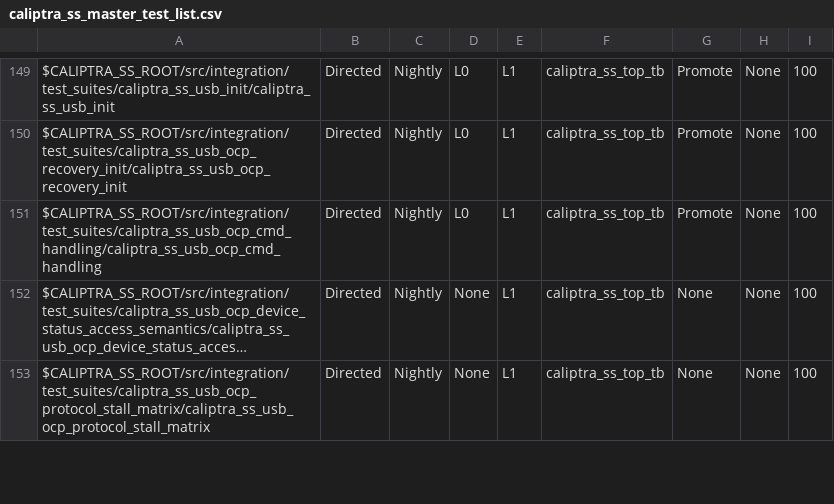
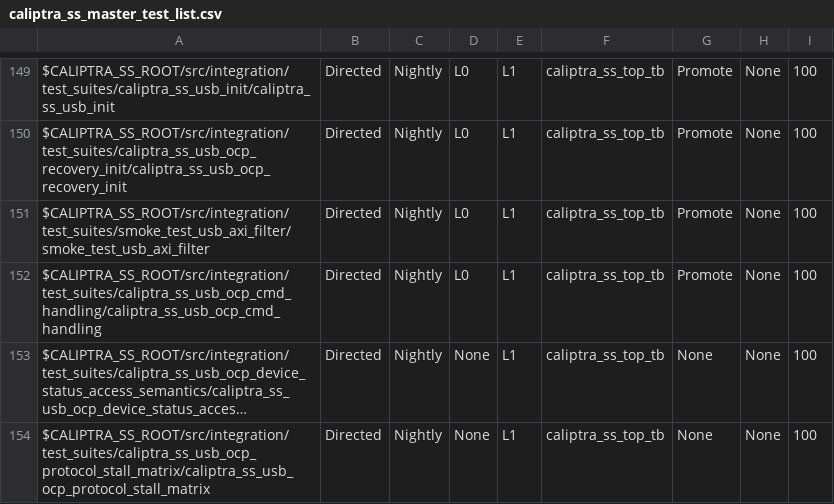
Before and after one commit to chipsalliance/caliptra-ss, a CSV file: src/integration/stimulus/testsuites/caliptra_ss_master_test_list.csv, drawn as a sheet; only a part is shown, gaps mark what is left out; long unchanged cells end in …; the diff names each change by its address in the sheet, - before the commit and + after, or states it on an @@ line.

Commit message:
[RTL][DOC] Add USB filtering - Add USB filtering RTL - Add basic USB filtering testing - Add USB filtering documentation

```diff
--- a/src/integration/stimulus/testsuites/caliptra_ss_master_test_list.csv
+++ b/src/integration/stimulus/testsuites/caliptra_ss_master_test_list.csv
+row 151: $CALIPTRA_SS_ROOT/src/integration/test_suites/smoke_test_usb_axi_filter/smoke_test_usb_axi_filter | Directed | Nightly | L0 | L1 | caliptra_ss_top_tb | Promote | None | 100
```
Also changed, not shown: 36 other files.
